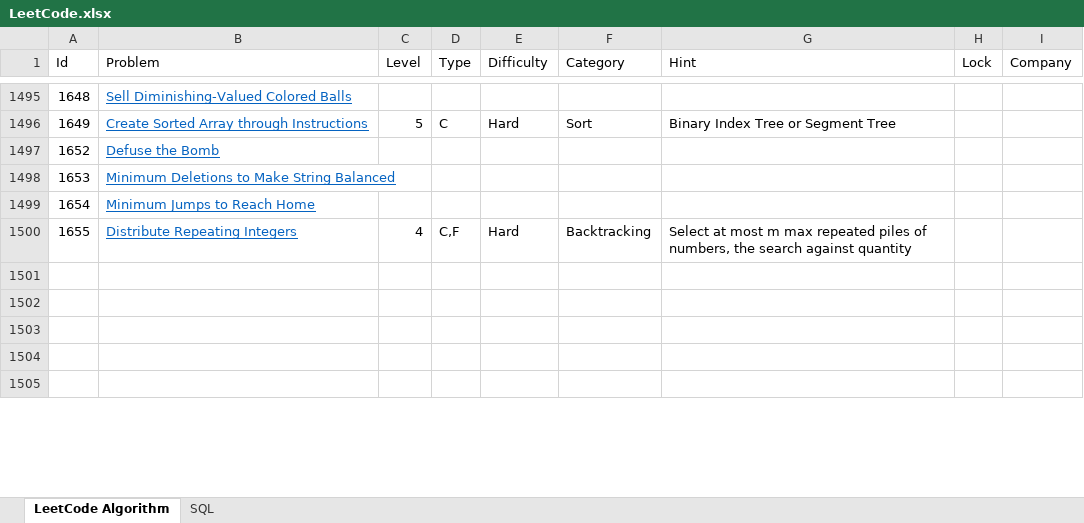
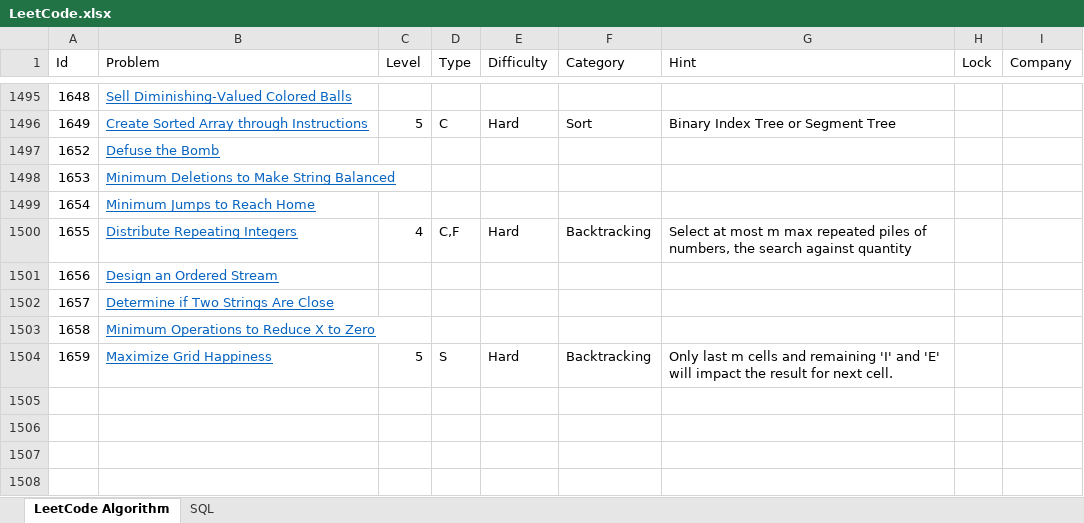
Before and after one commit to huanminwu/LeetCode, an Excel workbook: LeetCode.xlsx, sheet LeetCode Algorithm, drawn as a sheet; only a part is shown, gaps mark what is left out; values as stored, in another font and other column widths than the file's, no borders; charts and pictures not drawn; the diff names each change by its address in the sheet, - before the commit and + after, or states it on an @@ line.

```diff
--- a/LeetCode.xlsx (sheet LeetCode Algorithm)
+++ b/LeetCode.xlsx (sheet LeetCode Algorithm)
-row 1501: (empty)
+row 1501: 1656 | Design an Ordered Stream
+row 1502: 1657 | Determine if Two Strings Are Close
+row 1503: 1658 | Minimum Operations to Reduce X to Zero
+row 1504: 1659 | Maximize Grid Happiness | 5 | S | Hard | Backtracking | Only last m cells and remaining 'I' and 'E' will impact the result for next cell.
```
Also changed, not shown: 4 other files.
